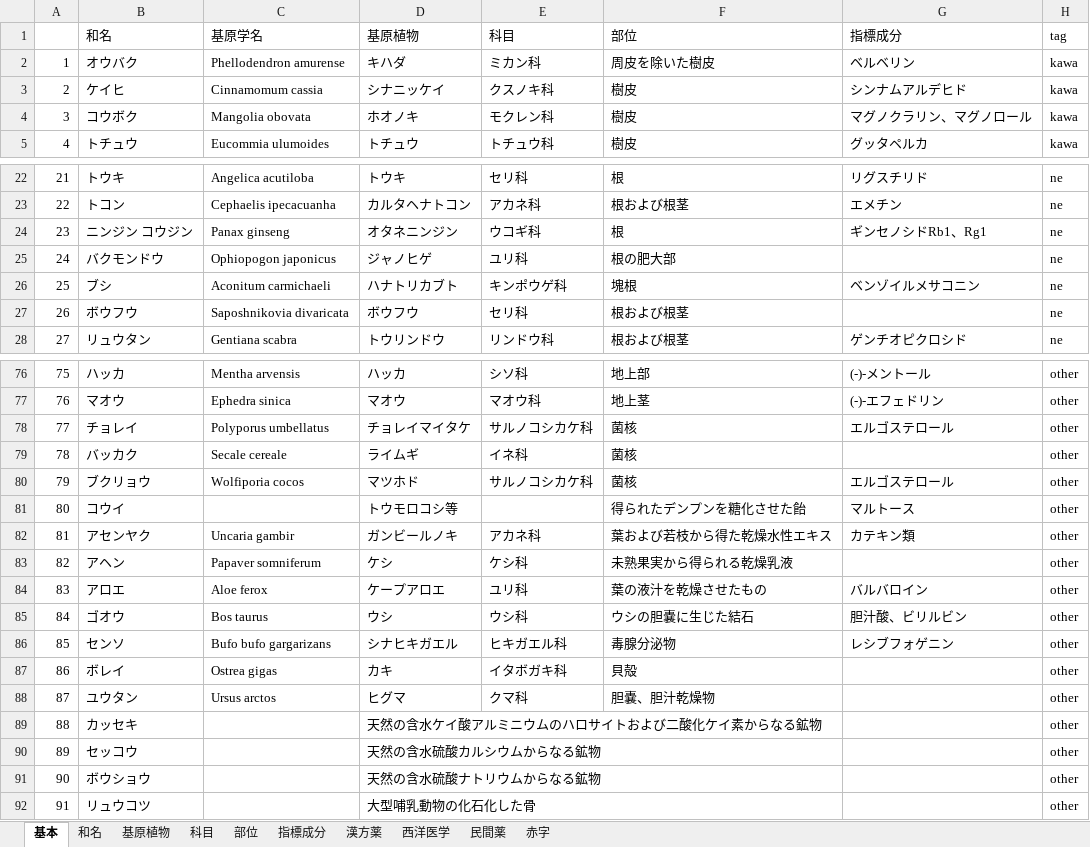
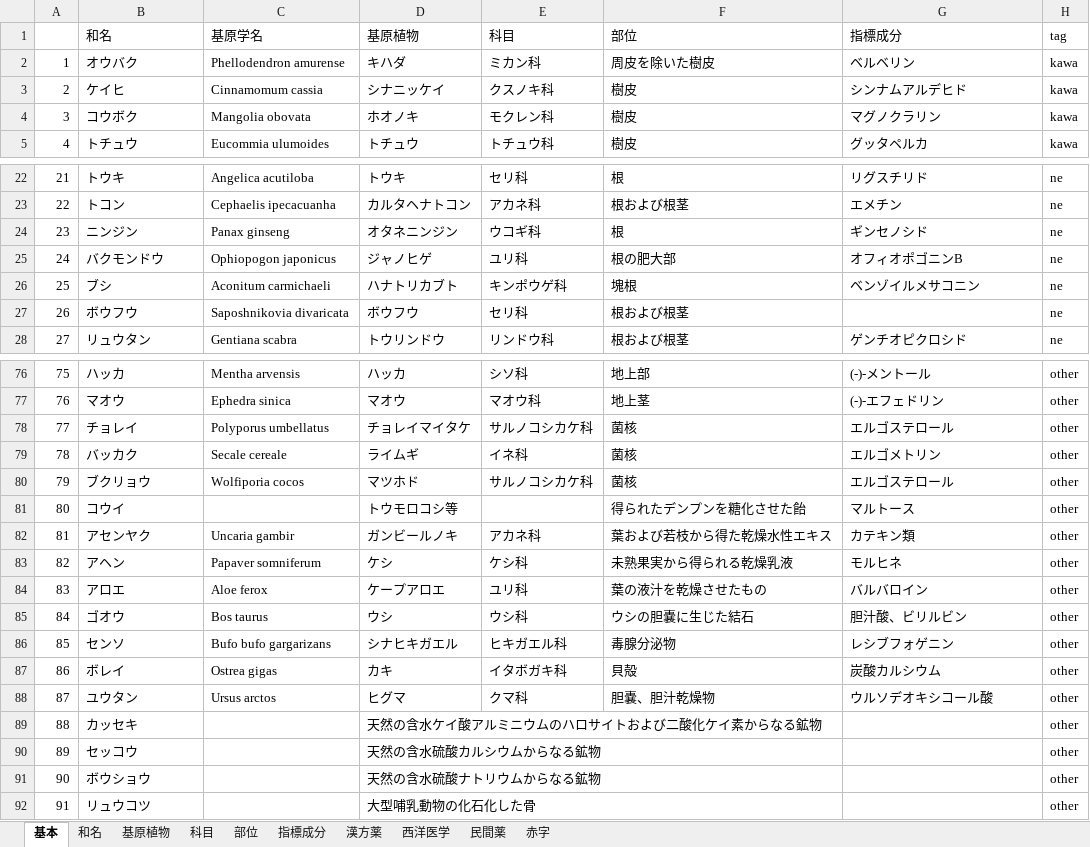
Before and after one commit to acorn5163/crude_drug, an Excel workbook: data.xlsx, sheet 基本, drawn as a sheet; only a part is shown, gaps mark what is left out; values as stored, in another font and other column widths than the file's, no borders; the diff covers the shown part only; the diff names each change by its address in the sheet, - before the commit and + after, or states it on an @@ line.

```diff
--- a/data.xlsx (sheet 基本)
+++ b/data.xlsx (sheet 基本)
-G4 (指標成分): マグノクラリン、マグノロール
+G4 (指標成分): マグノクラリン
-B24 (和名): ニンジン コウジン
+B24 (和名): ニンジン
-G24 (指標成分): ギンセノシドRb1、Rg1
+G24 (指標成分): ギンセノシド
-G25 (指標成分): (empty)
+G25 (指標成分): オフィオポゴニンB
-G79 (指標成分): (empty)
+G79 (指標成分): エルゴメトリン
-G83 (指標成分): (empty)
+G83 (指標成分): モルヒネ
-G87 (指標成分): (empty)
+G87 (指標成分): 炭酸カルシウム
-G88 (指標成分): (empty)
+G88 (指標成分): ウルソデオキシコール酸
```
Also changed, not shown: 2 added rows and 11 edited cells elsewhere in this sheet, 3 other files.
